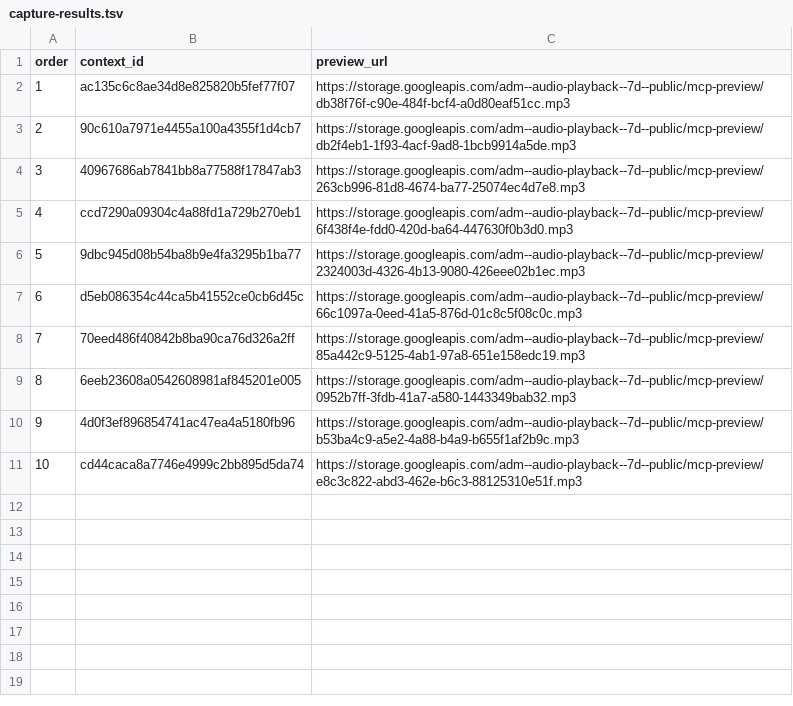
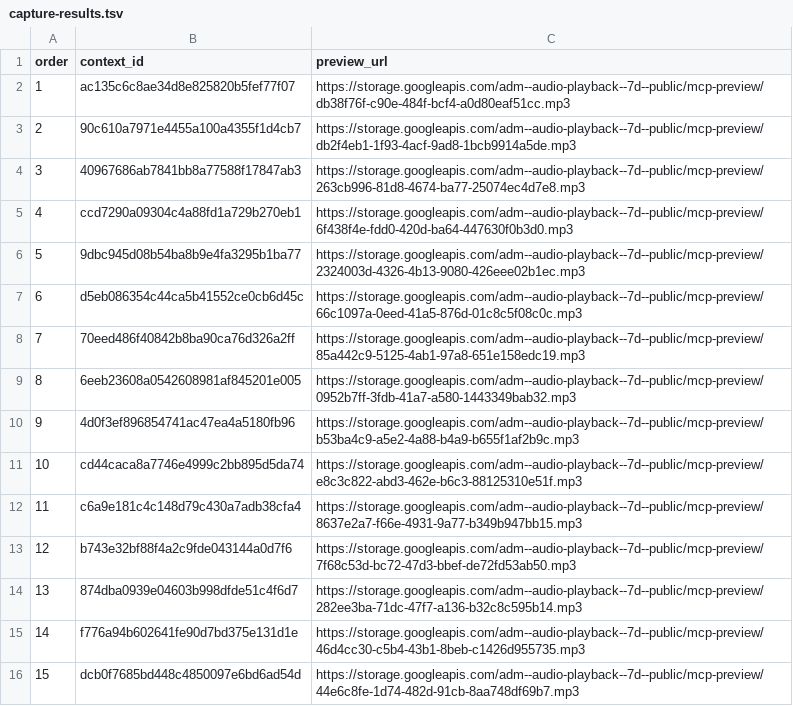
Before and after one commit to Paiea/peg-leg-greg-reader, a TSV file: greg-again/audio/light/takes/021/capture-results.tsv, drawn as a sheet.

Commit message:
Checkpoint Audio Score Light Chapter 021 takes 11-15

```diff
--- a/greg-again/audio/light/takes/021/capture-results.tsv
+++ b/greg-again/audio/light/takes/021/capture-results.tsv
@@ -11 +11,6 @@ order	context_id	preview_url
 10	cd44caca8a7746e4999c2bb895d5da74	https://storage.googleapis.com/adm--audio-playback--7d--public/mcp-preview/e8c3c822-abd3-462e-b6c3-88125310e51f.mp3
+11	c6a9e181c4c148d79c430a7adb38cfa4	https://storage.googleapis.com/adm--audio-playback--7d--public/mcp-preview/8637e2a7-f66e-4931-9a77-b349b947bb15.mp3
+12	b743e32bf88f4a2c9fde043144a0d7f6	https://storage.googleapis.com/adm--audio-playback--7d--public/mcp-preview/7f68c53d-bc72-47d3-bbef-de72fd53ab50.mp3
+13	874dba0939e04603b998dfde51c4f6d7	https://storage.googleapis.com/adm--audio-playback--7d--public/mcp-preview/282ee3ba-71dc-47f7-a136-b32c8c595b14.mp3
+14	f776a94b602641fe90d7bd375e131d1e	https://storage.googleapis.com/adm--audio-playback--7d--public/mcp-preview/46d4cc30-c5b4-43b1-8beb-c1426d955735.mp3
+15	dcb0f7685bd448c4850097e6bd6ad54d	https://storage.googleapis.com/adm--audio-playback--7d--public/mcp-preview/44e6c8fe-1d74-482d-91cb-8aa748df69b7.mp3
```
